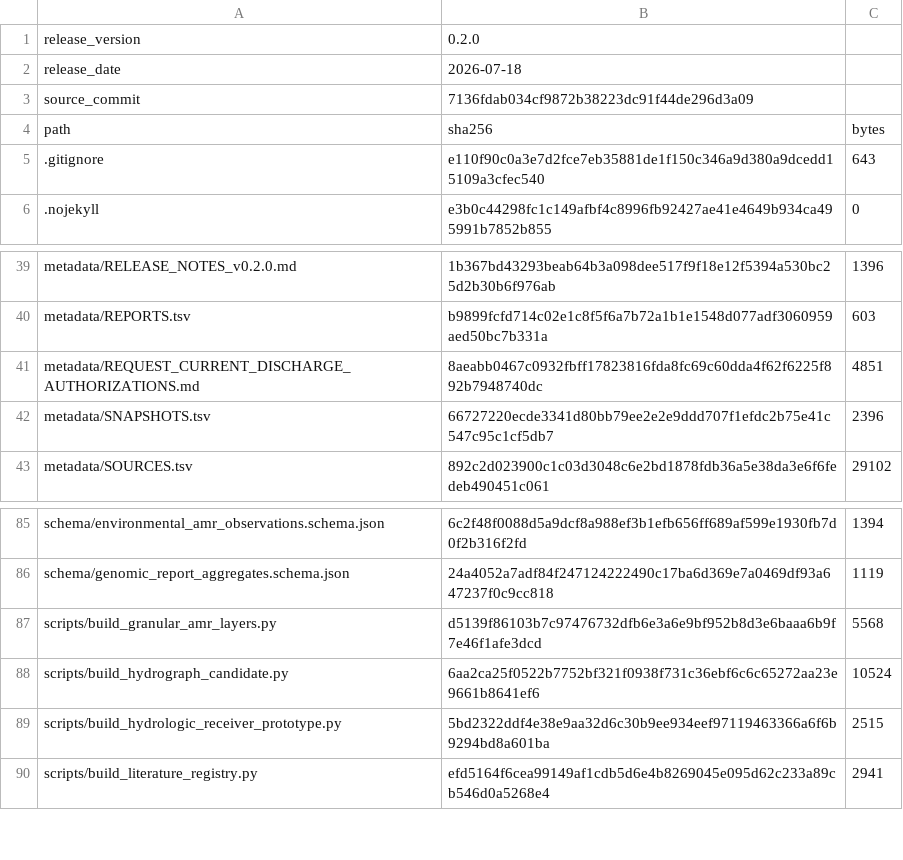
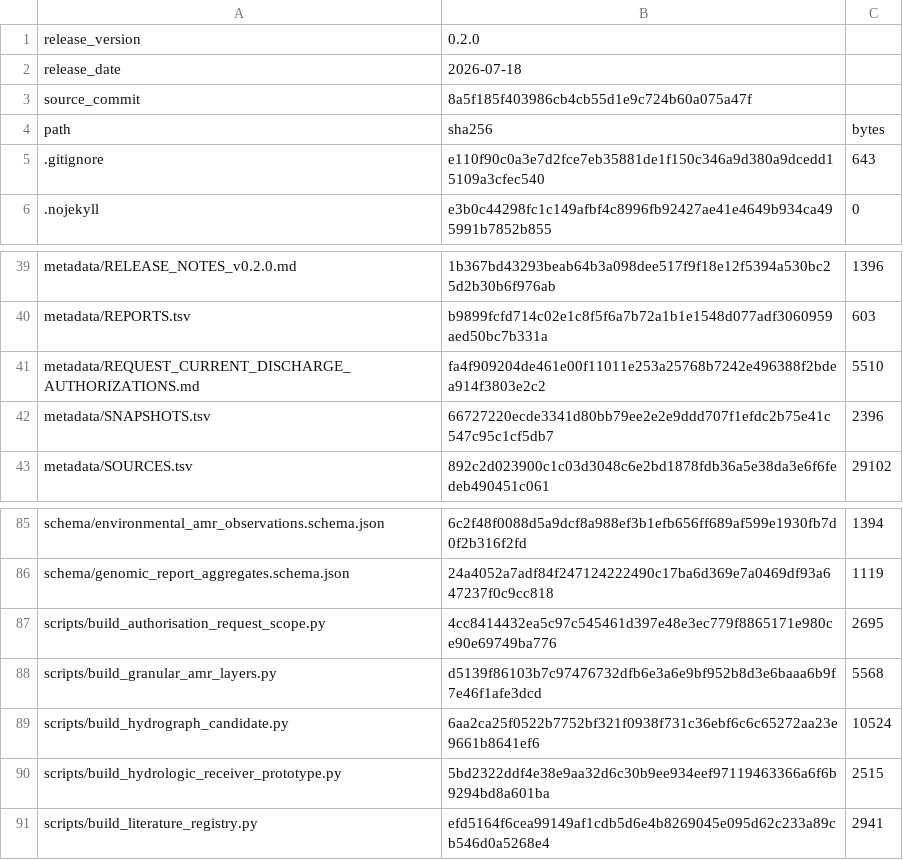
Before and after one commit to aguaraglia/sardinia-one-health-amr-atlas, a TSV file: metadata/RELEASE_MANIFEST.tsv, drawn as a sheet; only a part is shown, gaps mark what is left out.

Commit message:
Refresh manifest for DeSAC request scope

```diff
--- a/metadata/RELEASE_MANIFEST.tsv
+++ b/metadata/RELEASE_MANIFEST.tsv
@@ -2,3 +2,3 @@ release_version	0.2.0
 release_date	2026-07-18
-source_commit	7136fdab034cf9872b38223dc91f44de296d3a09
+source_commit	8a5f185f403986cb4cb55d1e9c724b60a075a47f
 path	sha256	bytes
@@ -40,3 +40,3 @@ metadata/RELEASE_NOTES_v0.2.0.md	1b367bd43293beab64b3a098dee517f9f18e12f5394a530
 metadata/REPORTS.tsv	b9899fcfd714c02e1c8f5f6a7b72a1b1e1548d077adf3060959aed50bc7b331a	603
-metadata/REQUEST_CURRENT_DISCHARGE_AUTHORIZATIONS.md	8aeabb0467c0932fbff17823816fda8fc69c60dda4f62f6225f892b7948740dc	4851
+metadata/REQUEST_CURRENT_DISCHARGE_AUTHORIZATIONS.md	fa4f909204de461e00f11011e253a25768b7242e496388f2bdea914f3803e2c2	5510
 metadata/SNAPSHOTS.tsv	66727220ecde3341d80bb79ee2e2e9ddd707f1efdc2b75e41c547c95c1cf5db7	2396
@@ -86,2 +86,3 @@ schema/environmental_amr_observations.schema.json	6c2f48f0088d5a9dcf8a988ef3b1ef
 schema/genomic_report_aggregates.schema.json	24a4052a7adf84f247124222490c17ba6d369e7a0469df93a647237f0c9cc818	1119
+scripts/build_authorisation_request_scope.py	4cc8414432ea5c97c545461d397e48e3ec779f8865171e980ce90e69749ba776	2695
 scripts/build_granular_amr_layers.py	d5139f86103b7c97476732dfb6e3a6e9bf952b8d3e6baaa6b9f7e46f1afe3dcd	5568
```
